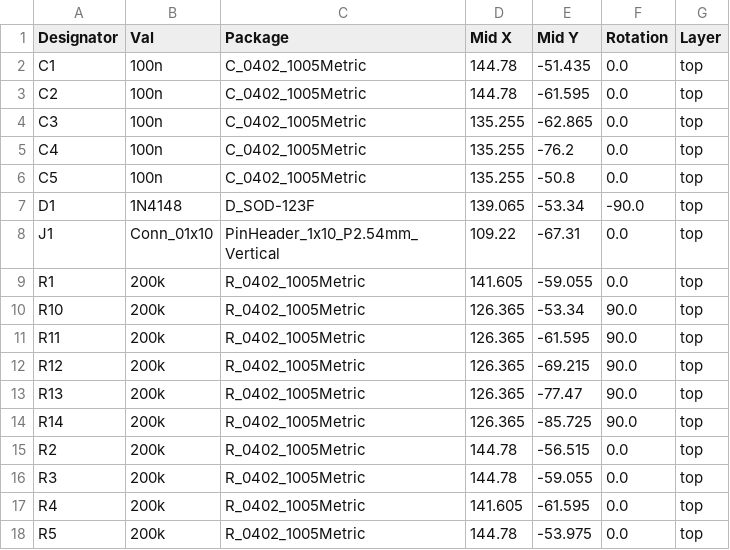
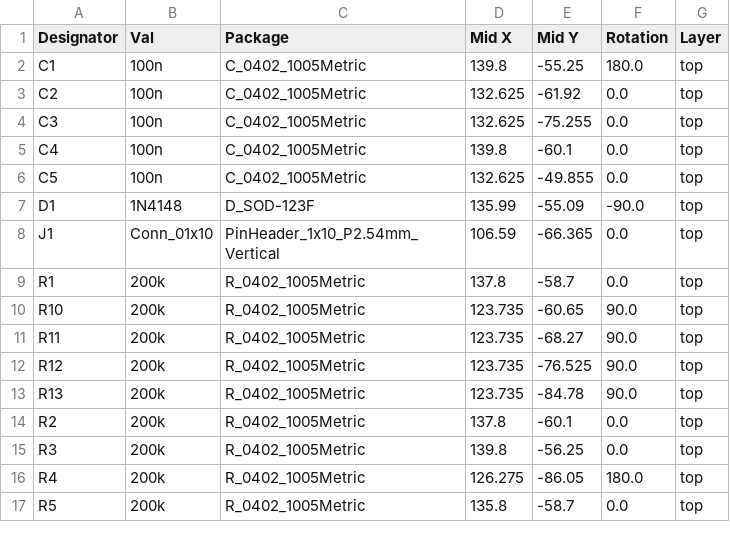
Before and after one commit to tzarc/kb-devboards, a CSV file: micromod-reset/jlcpcb/production_files/CPL-micromod-reset.csv, drawn as a sheet; only a part is shown; the diff covers the shown part only.

```diff
--- a/micromod-reset/jlcpcb/production_files/CPL-micromod-reset.csv
+++ b/micromod-reset/jlcpcb/production_files/CPL-micromod-reset.csv
@@ -1,18 +1,17 @@
 Designator,Val,Package,Mid X,Mid Y,Rotation,Layer
-C1,100n,C_0402_1005Metric,144.78,-51.435,0.0,top
-C2,100n,C_0402_1005Metric,144.78,-61.595,0.0,top
-C3,100n,C_0402_1005Metric,135.255,-62.865,0.0,top
-C4,100n,C_0402_1005Metric,135.255,-76.2,0.0,top
-C5,100n,C_0402_1005Metric,135.255,-50.8,0.0,top
-D1,1N4148,D_SOD-123F,139.065,-53.34,-90.0,top
-J1,Conn_01x10,PinHeader_1x10_P2.54mm_Vertical,109.22,-67.31,0.0,top
-R1,200k,R_0402_1005Metric,141.605,-59.055,0.0,top
-R10,200k,R_0402_1005Metric,126.365,-53.34,90.0,top
-R11,200k,R_0402_1005Metric,126.365,-61.595,90.0,top
-R12,200k,R_0402_1005Metric,126.365,-69.215,90.0,top
-R13,200k,R_0402_1005Metric,126.365,-77.47,90.0,top
-R14,200k,R_0402_1005Metric,126.365,-85.725,90.0,top
-R2,200k,R_0402_1005Metric,144.78,-56.515,0.0,top
-R3,200k,R_0402_1005Metric,144.78,-59.055,0.0,top
-R4,200k,R_0402_1005Metric,141.605,-61.595,0.0,top
-R5,200k,R_0402_1005Metric,144.78,-53.975,0.0,top
+C1,100n,C_0402_1005Metric,139.8,-55.25,180.0,top
+C2,100n,C_0402_1005Metric,132.625,-61.92,0.0,top
+C3,100n,C_0402_1005Metric,132.625,-75.255,0.0,top
+C4,100n,C_0402_1005Metric,139.8,-60.1,0.0,top
+C5,100n,C_0402_1005Metric,132.625,-49.855,0.0,top
+D1,1N4148,D_SOD-123F,135.99,-55.09,-90.0,top
+J1,Conn_01x10,PinHeader_1x10_P2.54mm_Vertical,106.59,-66.365,0.0,top
+R1,200k,R_0402_1005Metric,137.8,-58.7,0.0,top
+R10,200k,R_0402_1005Metric,123.735,-60.65,90.0,top
+R11,200k,R_0402_1005Metric,123.735,-68.27,90.0,top
+R12,200k,R_0402_1005Metric,123.735,-76.525,90.0,top
+R13,200k,R_0402_1005Metric,123.735,-84.78,90.0,top
+R2,200k,R_0402_1005Metric,137.8,-60.1,0.0,top
+R3,200k,R_0402_1005Metric,139.8,-56.25,0.0,top
+R4,200k,R_0402_1005Metric,126.275,-86.05,180.0,top
+R5,200k,R_0402_1005Metric,135.8,-58.7,0.0,top
```
Also changed, not shown: 16 added rows and 30 edited cells elsewhere in this file, micromod-reset/jlcpcb/production_files/BOM-micromod-reset.csv, 19 other files.
